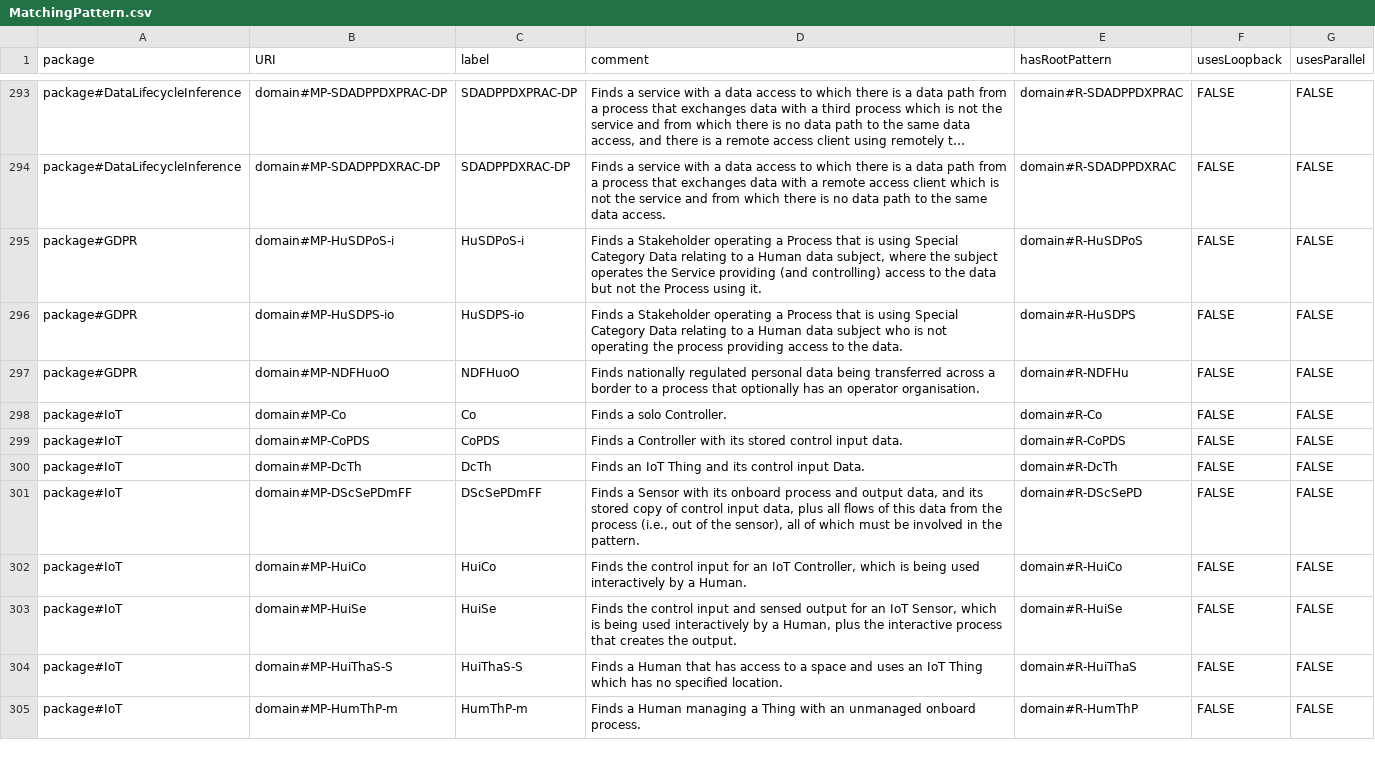
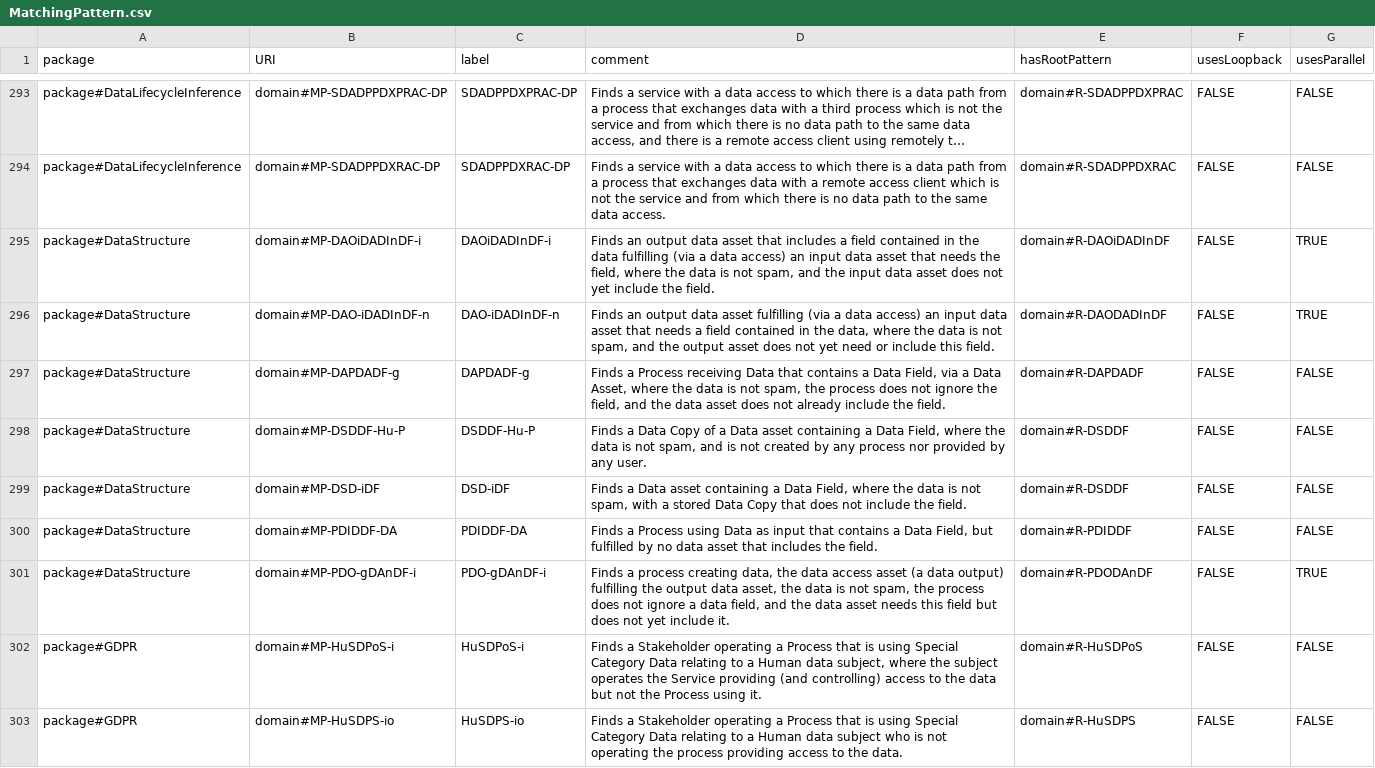
Before and after one commit to Spyderisk/domain-network, a CSV file: csv/MatchingPattern.csv, drawn as a sheet; only a part is shown, gaps mark what is left out; the shorter side is filled out with more unchanged rows; long unchanged cells end in …; the diff names each change by its address in the sheet, - before the commit and + after, or states it on an @@ line.

```diff
--- a/csv/MatchingPattern.csv
+++ b/csv/MatchingPattern.csv
+row 295: package#DataStructure | domain#MP-DAOiDADInDF-i | DAOiDADInDF-i | Finds an output data asset that includes a field contained in the data fulfilling (via a data access) an input data asset that needs the field, where the data is not spam, and the input data asset does not yet include the field. | domain#R-DAOiDADInDF | FALSE | TRUE
+row 296: package#DataStructure | domain#MP-DAO-iDADInDF-n | DAO-iDADInDF-n | Finds an output data asset fulfilling (via a data access) an input data asset that needs a field contained in the data, where the data is not spam, and the output asset does not yet need or include this field. | domain#R-DAODADInDF | FALSE | TRUE
+row 297: package#DataStructure | domain#MP-DAPDADF-g | DAPDADF-g | Finds a Process receiving Data that contains a Data Field, via a Data Asset, where the data is not spam, the process does not ignore the field, and the data asset does not already include the field. | domain#R-DAPDADF | FALSE | FALSE
+row 298: package#DataStructure | domain#MP-DSDDF-Hu-P | DSDDF-Hu-P | Finds a Data Copy of a Data asset containing a Data Field, where the data is not spam, and is not created by any process nor provided by any user. | domain#R-DSDDF | FALSE | FALSE
+row 299: package#DataStructure | domain#MP-DSD-iDF | DSD-iDF | Finds a Data asset containing a Data Field, where the data is not spam, with a stored Data Copy that does not include the field. | domain#R-DSDDF | FALSE | FALSE
+row 300: package#DataStructure | domain#MP-PDIDDF-DA | PDIDDF-DA | Finds a Process using Data as input that contains a Data Field, but fulfilled by no data asset that includes the field. | domain#R-PDIDDF | FALSE | FALSE
+row 301: package#DataStructure | domain#MP-PDO-gDAnDF-i | PDO-gDAnDF-i | Finds a process creating data, the data access asset (a data output) fulfilling the output data asset, the data is not spam, the process does not ignore a data field, and the data asset needs this field but does not yet include it. | domain#R-PDODAnDF | FALSE | TRUE
```
Also changed, not shown: csv/ConstructionPattern.csv, csv/MatchingPatternLinks.csv, 24 other files.
